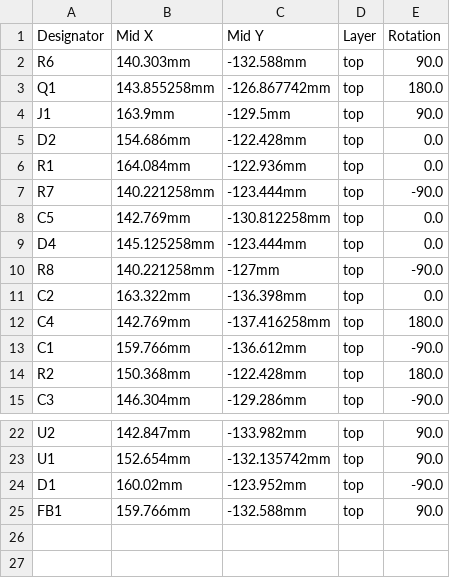
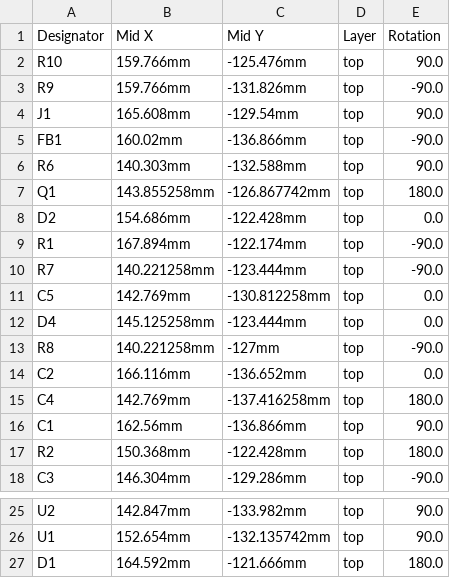
Before and after one commit to mastupristi/YA_usb_ttl_serial_adapter, a CSV file: usb_uart_1V8_cpl_top.csv, drawn as a sheet; only a part is shown, gaps mark what is left out.

```diff
--- a/usb_uart_1V8_cpl_top.csv
+++ b/usb_uart_1V8_cpl_top.csv
@@ -1,7 +1,10 @@
 "Designator","Mid X","Mid Y","Layer","Rotation"
+"R10","159.766mm","-125.476mm","top","90.0"
+"R9","159.766mm","-131.826mm","top","-90.0"
+"J1","165.608mm","-129.54mm","top","90.0"
+"FB1","160.02mm","-136.866mm","top","-90.0"
 "R6","140.303mm","-132.588mm","top","90.0"
 "Q1","143.855258mm","-126.867742mm","top","180.0"
-"J1","163.9mm","-129.5mm","top","90.0"
 "D2","154.686mm","-122.428mm","top","0.0"
-"R1","164.084mm","-122.936mm","top","0.0"
+"R1","167.894mm","-122.174mm","top","-90.0"
 "R7","140.221258mm","-123.444mm","top","-90.0"
@@ -10,5 +13,5 @@
 "R8","140.221258mm","-127mm","top","-90.0"
-"C2","163.322mm","-136.398mm","top","0.0"
+"C2","166.116mm","-136.652mm","top","0.0"
 "C4","142.769mm","-137.416258mm","top","180.0"
-"C1","159.766mm","-136.612mm","top","-90.0"
+"C1","162.56mm","-136.866mm","top","90.0"
 "R2","150.368mm","-122.428mm","top","180.0"
@@ -23,3 +26,2 @@
 "U1","152.654mm","-132.135742mm","top","90.0"
-"D1","160.02mm","-123.952mm","top","-90.0"
-"FB1","159.766mm","-132.588mm","top","90.0"
+"D1","164.592mm","-121.666mm","top","180.0"
```
Also changed, not shown: usb_uart_1V8_bom_top.csv, 19 other files.
